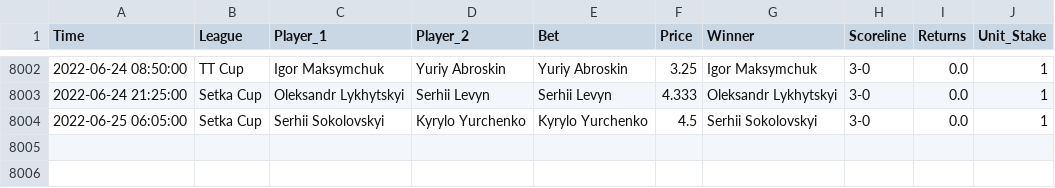
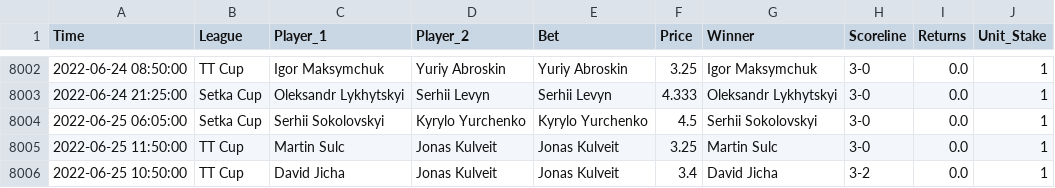
Before and after one commit to tomfothergill/tabletennis, a CSV file: Model_Assessment.csv, drawn as a sheet; only a part is shown, gaps mark what is left out; the diff names each change by its address in the sheet, - before the commit and + after, or states it on an @@ line.

Commit message:
committing files

```diff
--- a/Model_Assessment.csv
+++ b/Model_Assessment.csv
+row 8005: 2022-06-25 11:50:00 | TT Cup | Martin Sulc | Jonas Kulveit | Jonas Kulveit | 3.25 | Martin Sulc | 3-0 | 0.0 | 1
+row 8006: 2022-06-25 10:50:00 | TT Cup | David Jicha | Jonas Kulveit | Jonas Kulveit | 3.4 | David Jicha | 3-2 | 0.0 | 1
```
